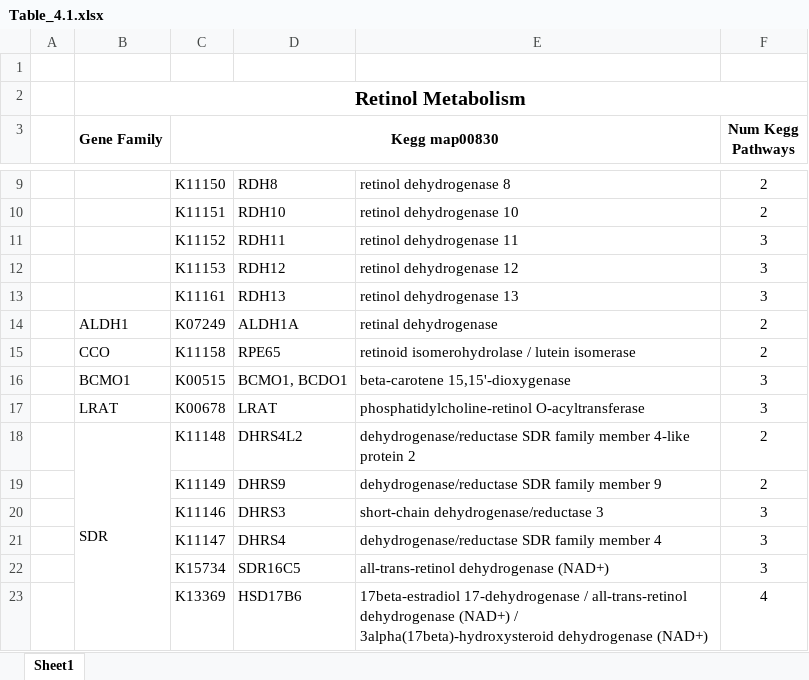
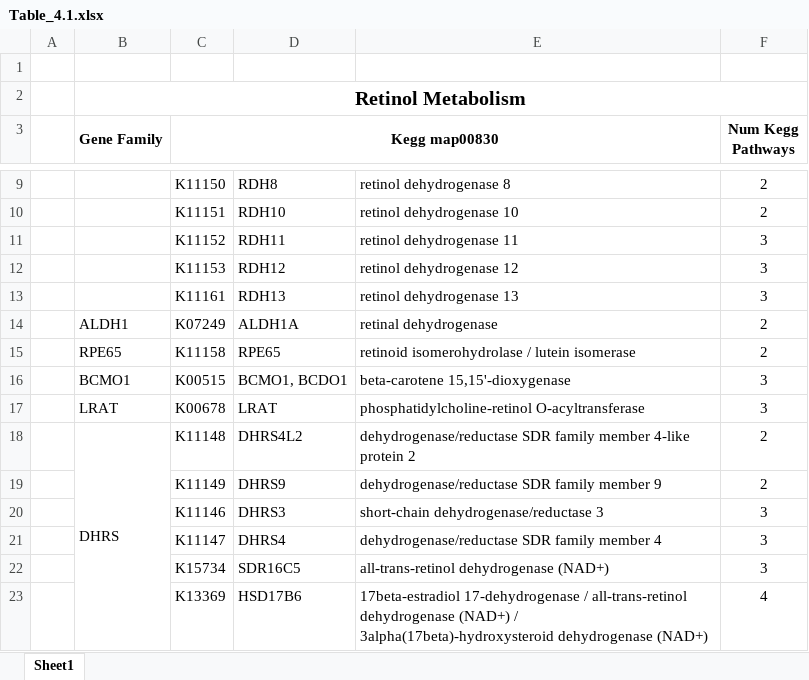
Before and after one commit to AAleotti/PhD_Thesis, an Excel workbook: 4_Evolution_of_retinol_metabolism/Table_4.1_kegg_components/Table_4.1.xlsx, sheet Sheet1, drawn as a sheet; only a part is shown, gaps mark what is left out; values as stored, in another font and other column widths than the file's, no borders; the diff names each change by its address in the sheet, - before the commit and + after, or states it on an @@ line.

```diff
--- a/4_Evolution_of_retinol_metabolism/Table_4.1_kegg_components/Table_4.1.xlsx (sheet Sheet1)
+++ b/4_Evolution_of_retinol_metabolism/Table_4.1_kegg_components/Table_4.1.xlsx (sheet Sheet1)
-B15 (Gene Family): CCO
+B15 (Gene Family): RPE65
-B18 (Gene Family): SDR
+B18 (Gene Family): DHRS
```
Also changed, not shown: 52 other files.
